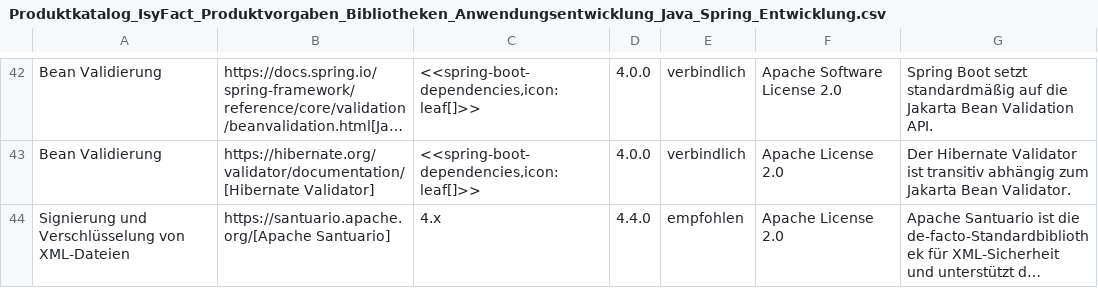
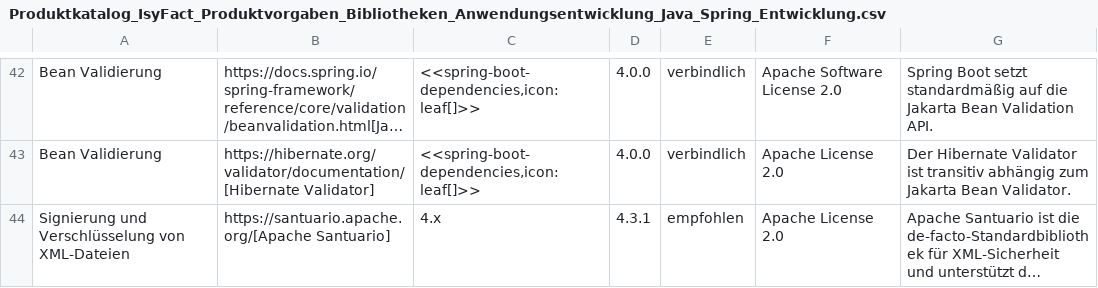
Before and after one commit to IsyFact/isyfact-standards, a CSV file: isyfact-standards-doc/src/docs/antora/modules/einstieg/partials/Produktkatalog_IsyFact_Produktvorgaben_Bibliotheken_Anwendungsentwicklung_Java_Spring_Entwicklung.csv, drawn as a sheet; only a part is shown, gaps mark what is left out; long unchanged cells end in …; the diff names each change by its address in the sheet, - before the commit and + after, or states it on an @@ line.

Commit message:
docs: IFS-5715 change product catalog Apache Santuario IsyFact version to 4.3.1

```diff
--- a/isyfact-standards-doc/src/docs/antora/modules/einstieg/partials/Produktkatalog_IsyFact_Produktvorgaben_Bibliotheken_Anwendungsentwicklung_Java_Spring_Entwicklung.csv
+++ b/isyfact-standards-doc/src/docs/antora/modules/einstieg/partials/Produktkatalog_IsyFact_Produktvorgaben_Bibliotheken_Anwendungsentwicklung_Java_Spring_Entwicklung.csv
-D44: 4.4.0
+D44: 4.3.1
```
